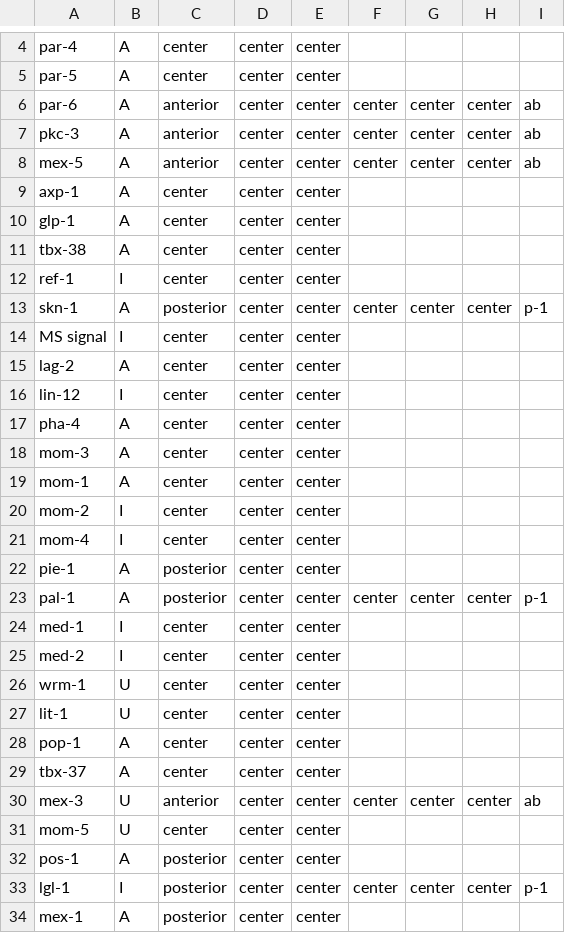
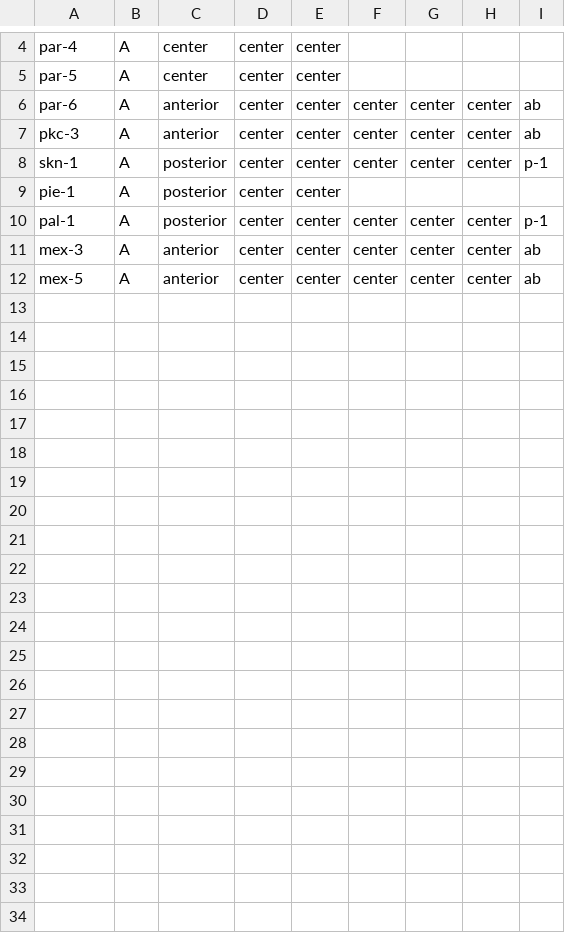
Before and after one commit to rachelwigell/Simworm-2014, a CSV file: Simworm/csv/genes.csv, drawn as a sheet; only a part is shown, gaps mark what is left out.

```diff
--- a/Simworm/csv/genes.csv
+++ b/Simworm/csv/genes.csv
@@ -7,28 +7,6 @@ par-6,A,anterior,center,center,center,center,center,ab
 pkc-3,A,anterior,center,center,center,center,center,ab
-mex-5,A,anterior,center,center,center,center,center,ab
-axp-1,A,center,center,center,,,,
-glp-1,A,center,center,center,,,,
-tbx-38,A,center,center,center,,,,
-ref-1,I,center,center,center,,,,
 skn-1,A,posterior,center,center,center,center,center,p-1
-MS signal,I,center,center,center,,,,
-lag-2,A,center,center,center,,,,
-lin-12,I,center,center,center,,,,
-pha-4,A,center,center,center,,,,
-mom-3,A,center,center,center,,,,
-mom-1,A,center,center,center,,,,
-mom-2,I,center,center,center,,,,
-mom-4,I,center,center,center,,,,
 pie-1,A,posterior,center,center,,,,
 pal-1,A,posterior,center,center,center,center,center,p-1
-med-1,I,center,center,center,,,,
-med-2,I,center,center,center,,,,
-wrm-1,U,center,center,center,,,,
-lit-1,U,center,center,center,,,,
-pop-1,A,center,center,center,,,,
-tbx-37,A,center,center,center,,,,
-mex-3,U,anterior,center,center,center,center,center,ab
-mom-5,U,center,center,center,,,,
-pos-1,A,posterior,center,center,,,,
-lgl-1,I,posterior,center,center,center,center,center,p-1
-mex-1,A,posterior,center,center,,,,
+mex-3,A,anterior,center,center,center,center,center,ab
+mex-5,A,anterior,center,center,center,center,center,ab
```
Also changed, not shown: Simworm/csv/AandC.csv, 11 other files.
